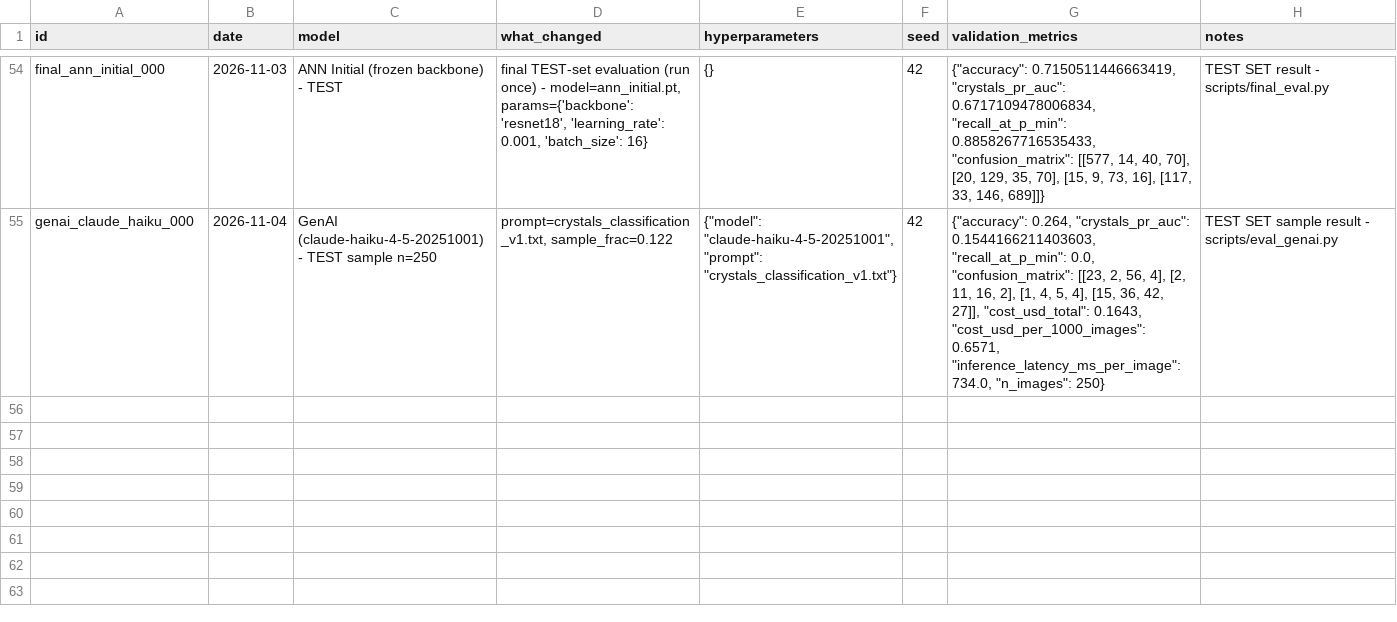
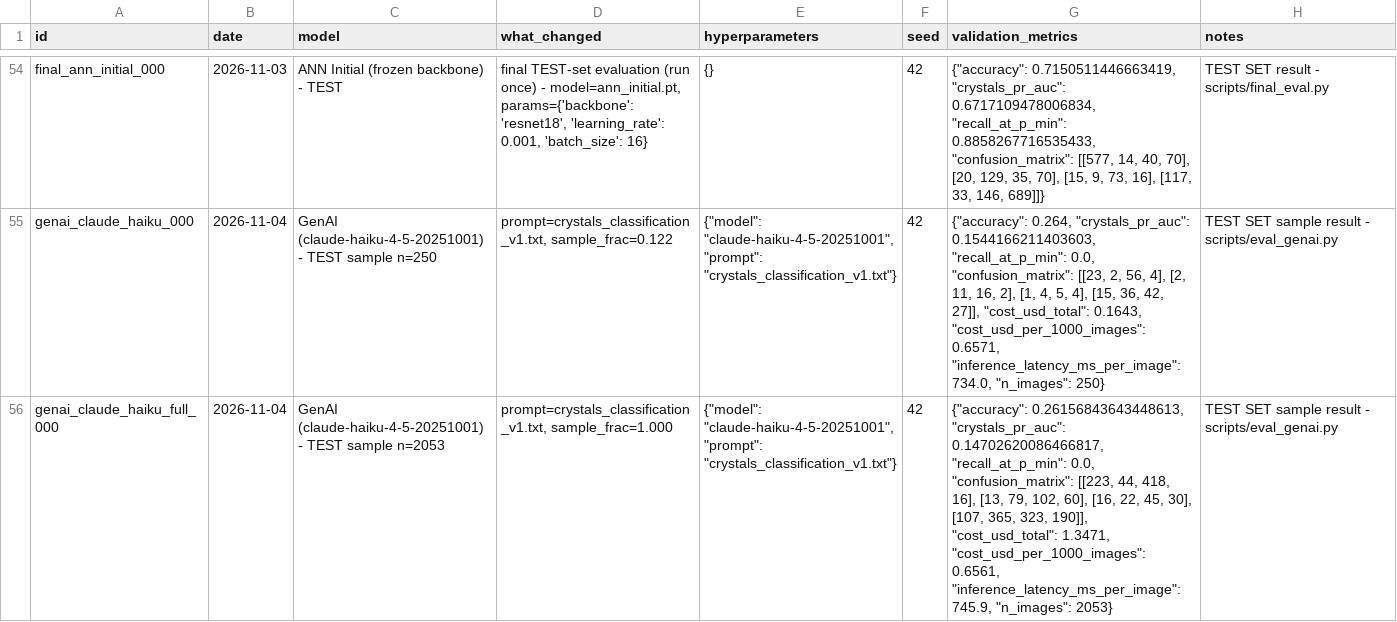
Before and after one commit to chamikaKity/Automated-Triage-of-Protein-Crystallisation-Images, a CSV file: experiments/log.csv, drawn as a sheet; only a part is shown, gaps mark what is left out; the diff names each change by its address in the sheet, - before the commit and + after, or states it on an @@ line.

Commit message:
Run GenAI evaluation on the full 2,053-image test set
The 250-image sample turned out cheap ($0.16) and fast enough that
there was no reason not to run the full set once that was known.
Results agree closely with the sample (accuracy 0.262 vs 0.264,
recall@P_MIN 0.000 in both) - the sample's conclusion holds. Total
cost for all 2,053 images: $1.35. Logged as a separate row
(genai_claude_haiku_full_000) alongside the original sample row,
never deleting past log rows. docs/genai_evaluation.md's comparison
table now uses the full-set numbers as the official result.

```diff
--- a/experiments/log.csv
+++ b/experiments/log.csv
+row 56: genai_claude_haiku_full_000 | 2026-11-04 | GenAI (claude-haiku-4-5-20251001) - TEST sample n=2053 | prompt=crystals_classification_v1.txt, sample_frac=1.000 | {"model": "claude-haiku-4-5-20251001", "prompt": "crystals_classification_v1.txt"} | 42 | {"accuracy": 0.26156843643448613, "crystals_pr_auc": 0.14702620086466817, "recall_at_p_min": 0.0, "confusion_matrix": [[223, 44, 418, 16], [13, 79, 102, 60], [16, 22, 45, 30], [107, 365, 323, 190]], "cost_usd_total": 1.3471, "cost_usd_per_1000_images": 0.6561, "inference_latency_ms_per_image": 745.9, "n_images": 2053} | TEST SET sample result - scripts/eval_genai.py
```
Also changed, not shown: 5 other files.
